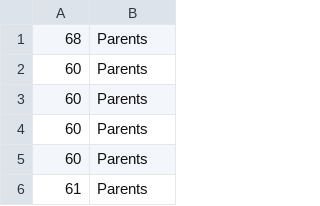
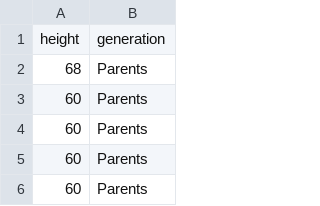
Before and after one commit to Paleantology/GBIO151H, a CSV file: data/heights_sorted.csv, drawn as a sheet; only a part is shown; the shorter side is filled out with more unchanged rows.

Commit message:
adding sorted heights

```diff
--- a/data/heights_sorted.csv
+++ b/data/heights_sorted.csv
@@ -1 +1,2 @@
+height,generation
 68,Parents
```
